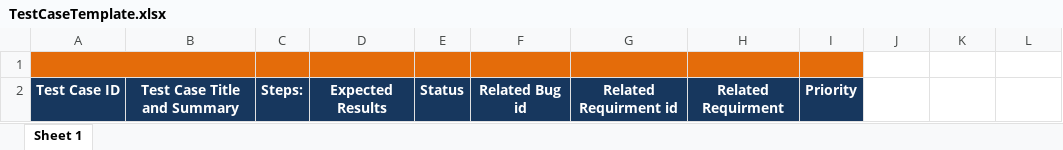
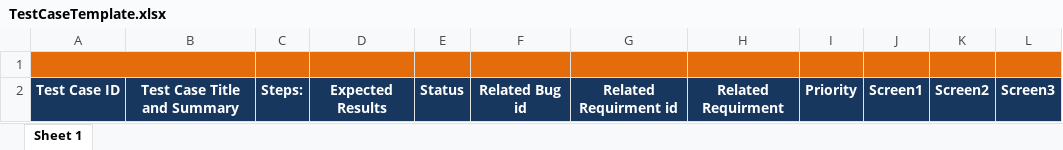
Before and after one commit to Optimusprime1/GIT-projects, an Excel workbook: RequirementGeneratorAndTestCaseExtractorMerge/testcaseextractor_ MergeWithSearchReq/TestCaseExtractor/Resources/TestCaseTemplate.xlsx, sheet Sheet 1, drawn as a sheet; values as stored, in another font and other column widths than the file's, no borders; the diff names each change by its address in the sheet, - before the commit and + after, or states it on an @@ line.

```diff
--- a/RequirementGeneratorAndTestCaseExtractorMerge/testcaseextractor_ MergeWithSearchReq/TestCaseExtractor/Resources/TestCaseTemplate.xlsx (sheet Sheet 1)
+++ b/RequirementGeneratorAndTestCaseExtractorMerge/testcaseextractor_ MergeWithSearchReq/TestCaseExtractor/Resources/TestCaseTemplate.xlsx (sheet Sheet 1)
-J1:L1 fill: none
+J1:L1 fill: #E46C0A
-J2: (empty)
+J2: Screen1
-J2:L2 fill: none
+J2:L2 fill: #17375E
-K2: (empty)
+K2: Screen2
-L2: (empty)
+L2: Screen3
```
Also changed, not shown: 1 other file.
